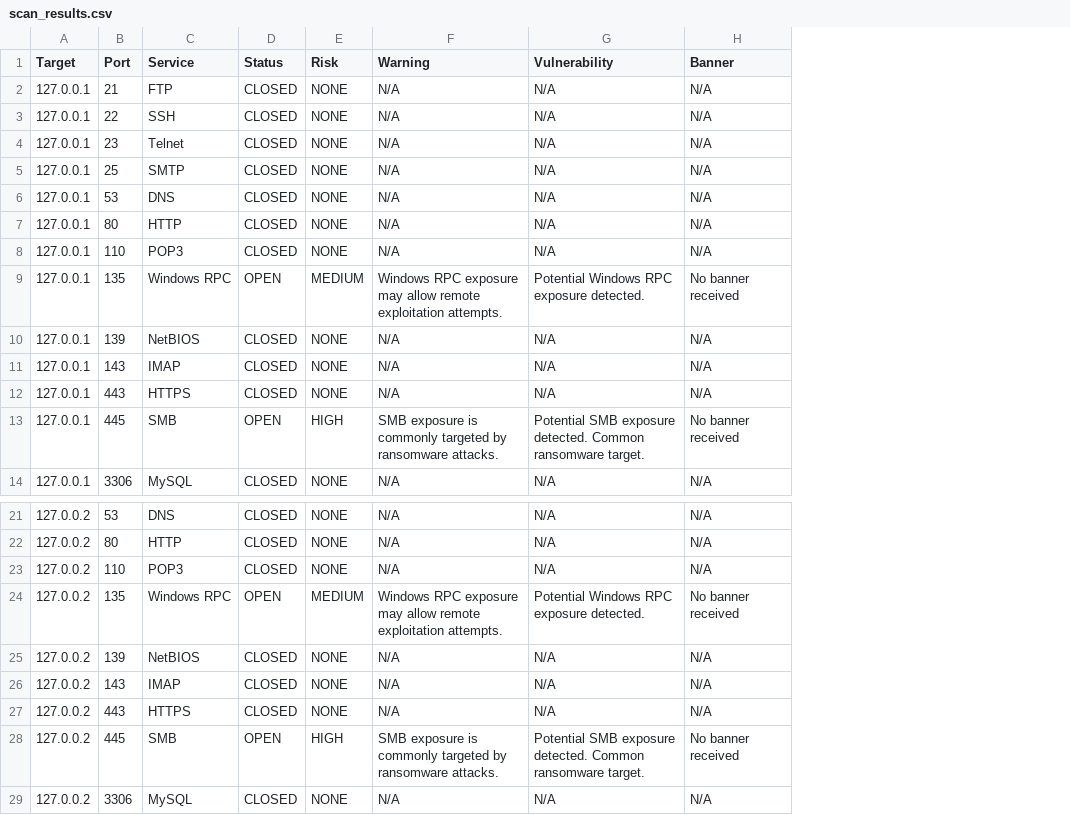
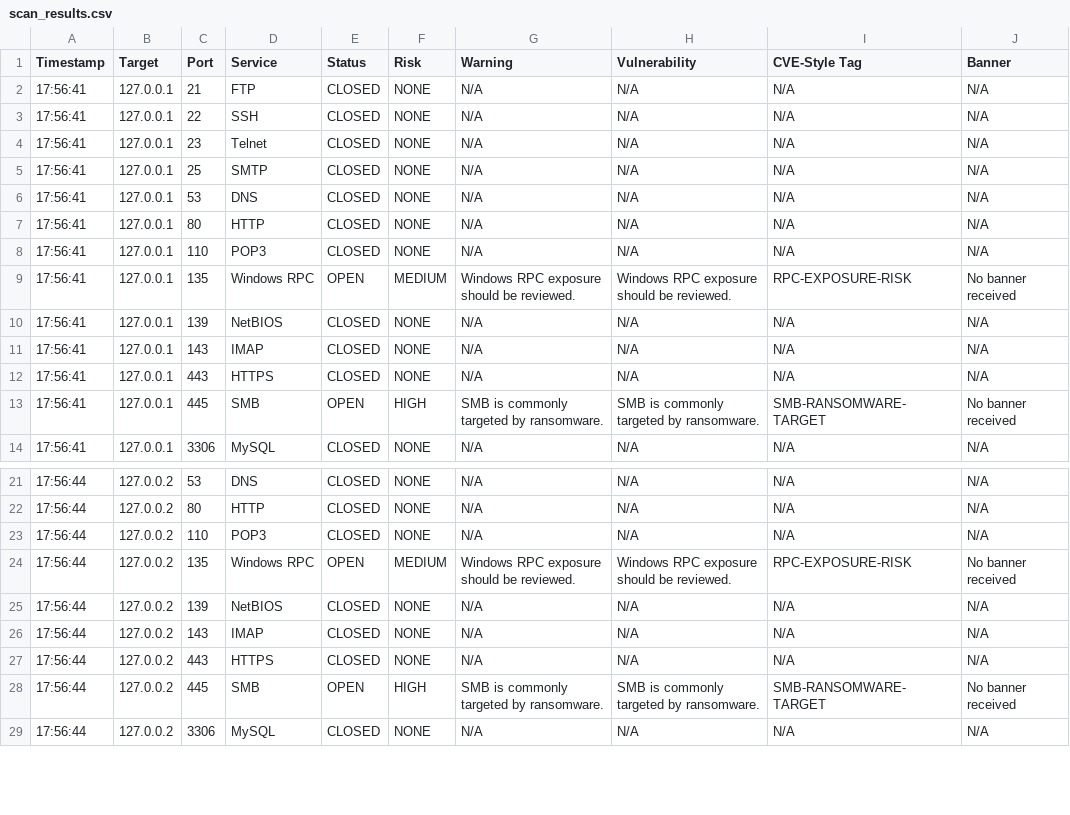
Before and after one commit to fsetareh/cyber-port-scanner, a CSV file: scan_results.csv, drawn as a sheet; only a part is shown, gaps mark what is left out; addresses are those after the commit; the diff covers the shown part only; the diff names each change by its address in the sheet, - before the commit and + after, or states it on an @@ line.

```diff
--- a/scan_results.csv
+++ b/scan_results.csv
+column A (Timestamp), rows 2-14: all 17:56:41; rows 21-29: all 17:56:44
+column I (CVE-Style Tag), rows 2-14: N/A | N/A | N/A | N/A | N/A | N/A | N/A | RPC-EXPOSURE-RISK | N/A | N/A | N/A | SMB-RANSOMWARE-TARGET | N/A; rows 21-29: N/A | N/A | N/A | RPC-EXPOSURE-RISK | N/A | N/A | N/A | SMB-RANSOMWARE-TARGET | N/A
-G9 (Warning): …RPC exposure may allow remote exploitation attempts.
+G9 (Warning): …RPC exposure should be reviewed.
-H9 (Vulnerability): Potential Windows RPC exposure detected.
+H9 (Vulnerability): Windows RPC exposure should be reviewed.
-G13 (Warning): SMB exposure is commonly targeted by ransomware attacks.
+G13 (Warning): SMB is commonly targeted by ransomware.
-H13 (Vulnerability): Potential SMB exposure detected. Common ransomware target.
+H13 (Vulnerability): SMB is commonly targeted by ransomware.
-G24 (Warning): …RPC exposure may allow remote exploitation attempts.
+G24 (Warning): …RPC exposure should be reviewed.
-H24 (Vulnerability): Potential Windows RPC exposure detected.
+H24 (Vulnerability): Windows RPC exposure should be reviewed.
-G28 (Warning): SMB exposure is commonly targeted by ransomware attacks.
+G28 (Warning): SMB is commonly targeted by ransomware.
-H28 (Vulnerability): Potential SMB exposure detected. Common ransomware target.
+H28 (Vulnerability): SMB is commonly targeted by ransomware.
```
Also changed, not shown: 12 edited cells elsewhere in this file, 6 other files.
